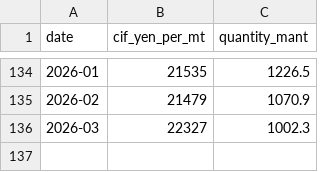
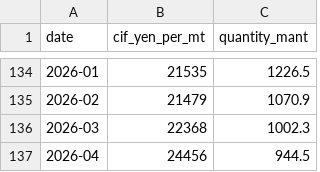
Before and after one commit to kichima-400/energy-metrics, a CSV file: data/coal_cif_monthly.csv, drawn as a sheet; only a part is shown, gaps mark what is left out.

```diff
--- a/data/coal_cif_monthly.csv
+++ b/data/coal_cif_monthly.csv
@@ -135,2 +135,3 @@ date,cif_yen_per_mt,quantity_mant
 2026-02,21479,1070.9
-2026-03,22327,1002.3
+2026-03,22368,1002.3
+2026-04,24456,944.5
```
Also changed, not shown: data/crude_oil_cif_monthly.csv, data/lng_cif_monthly.csv, 2 other files.
